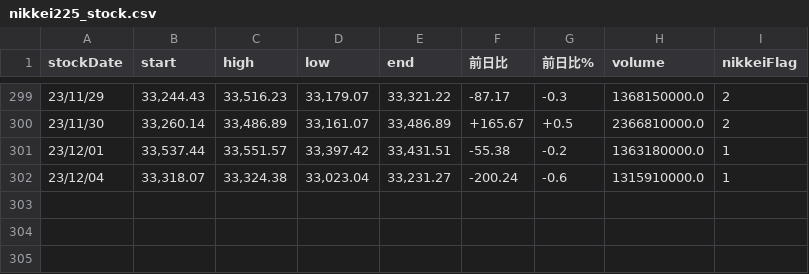
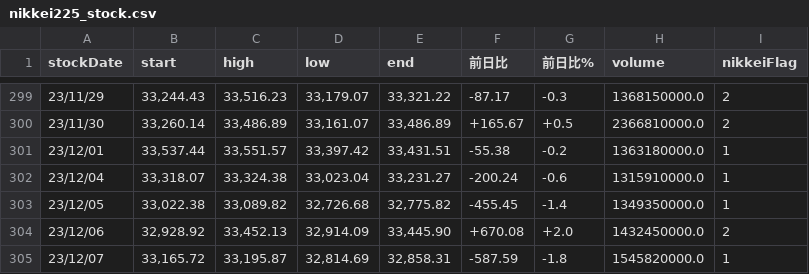
Before and after one commit to sudo-ktl/individual-stocks, a CSV file: data/nikkei225_stock.csv, drawn as a sheet; only a part is shown, gaps mark what is left out.

```diff
--- a/data/nikkei225_stock.csv
+++ b/data/nikkei225_stock.csv
@@ -302 +302,4 @@ stockDate,start,high,low,end,前日比,前日比%,volume,nikkeiFlag
 23/12/04,"33,318.07","33,324.38","33,023.04","33,231.27",-200.24,-0.6,1315910000.0,1
+23/12/05,"33,022.38","33,089.82","32,726.68","32,775.82",-455.45,-1.4,1349350000.0,1
+23/12/06,"32,928.92","33,452.13","32,914.09","33,445.90",+670.08,+2.0,1432450000.0,2
+23/12/07,"33,165.72","33,195.87","32,814.69","32,858.31",-587.59,-1.8,1545820000.0,1
```
Also changed, not shown: data/fastRetailing_stock.csv, data/predictscore20231111.csv, 43 other files.
